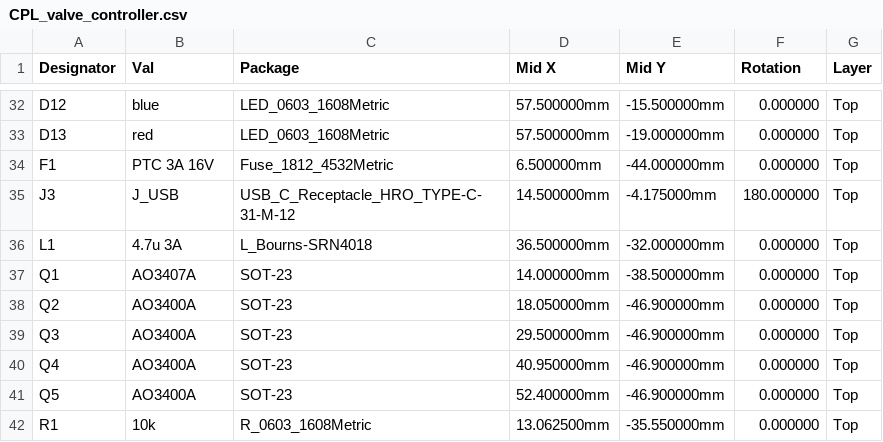
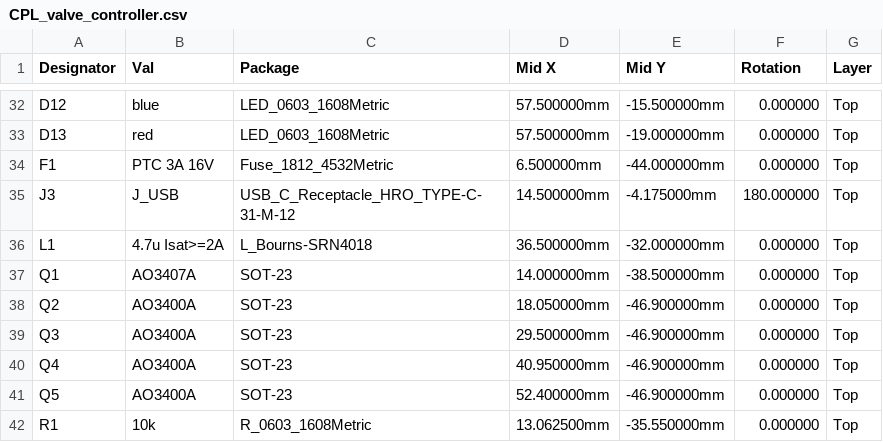
Before and after one commit to mtilocca/sprinkler-valve-controller, a CSV file: hardware/fab/CPL_valve_controller.csv, drawn as a sheet; only a part is shown, gaps mark what is left out.

```diff
--- a/hardware/fab/CPL_valve_controller.csv
+++ b/hardware/fab/CPL_valve_controller.csv
@@ -35,3 +35,3 @@ F1,PTC 3A 16V,Fuse_1812_4532Metric,6.500000mm,-44.000000mm,0.000000,Top
 J3,J_USB,USB_C_Receptacle_HRO_TYPE-C-31-M-12,14.500000mm,-4.175000mm,180.000000,Top
-L1,4.7u 3A,L_Bourns-SRN4018,36.500000mm,-32.000000mm,0.000000,Top
+L1,4.7u Isat>=2A,L_Bourns-SRN4018,36.500000mm,-32.000000mm,0.000000,Top
 Q1,AO3407A,SOT-23,14.000000mm,-38.500000mm,0.000000,Top
```
Also changed, not shown: hardware/fab/BOM_JLCPCB_import.csv, 19 other files.
